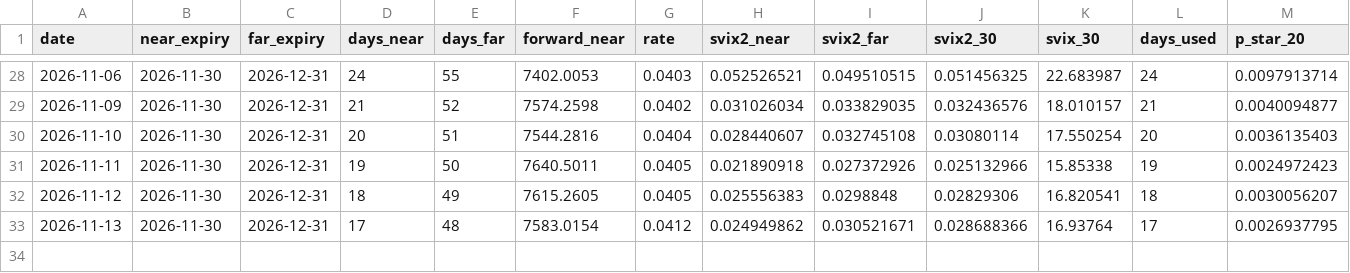
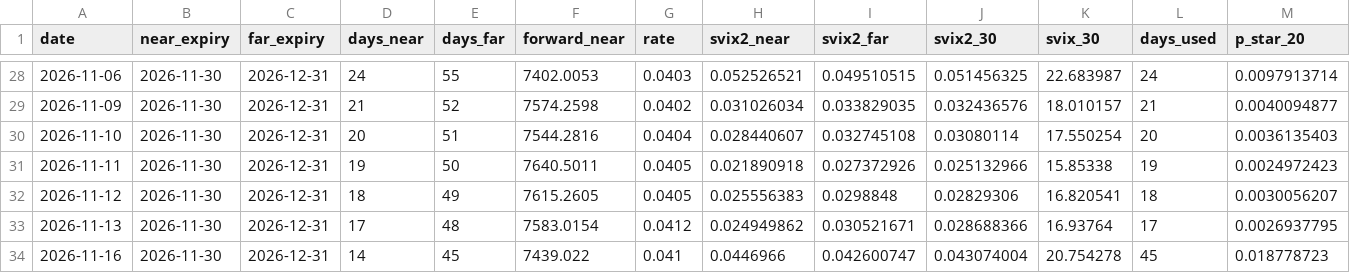
Before and after one commit to rogerbsquishy/svix-crash-monitor, a CSV file: svix_monitor_history.csv, drawn as a sheet; only a part is shown, gaps mark what is left out; rows hold the shown columns only; the diff names each change by its address in the sheet, - before the commit and + after, or states it on an @@ line.

```diff
--- a/svix_monitor_history.csv
+++ b/svix_monitor_history.csv
+row 34: 2026-11-16 | 2026-11-30 | 2026-12-31 | 14 | 45 | 7439.022 | 0.041 | 0.0446966 | 0.042600747 | 0.043074004 | 20.754278 | 45 | 0.018778723
```
